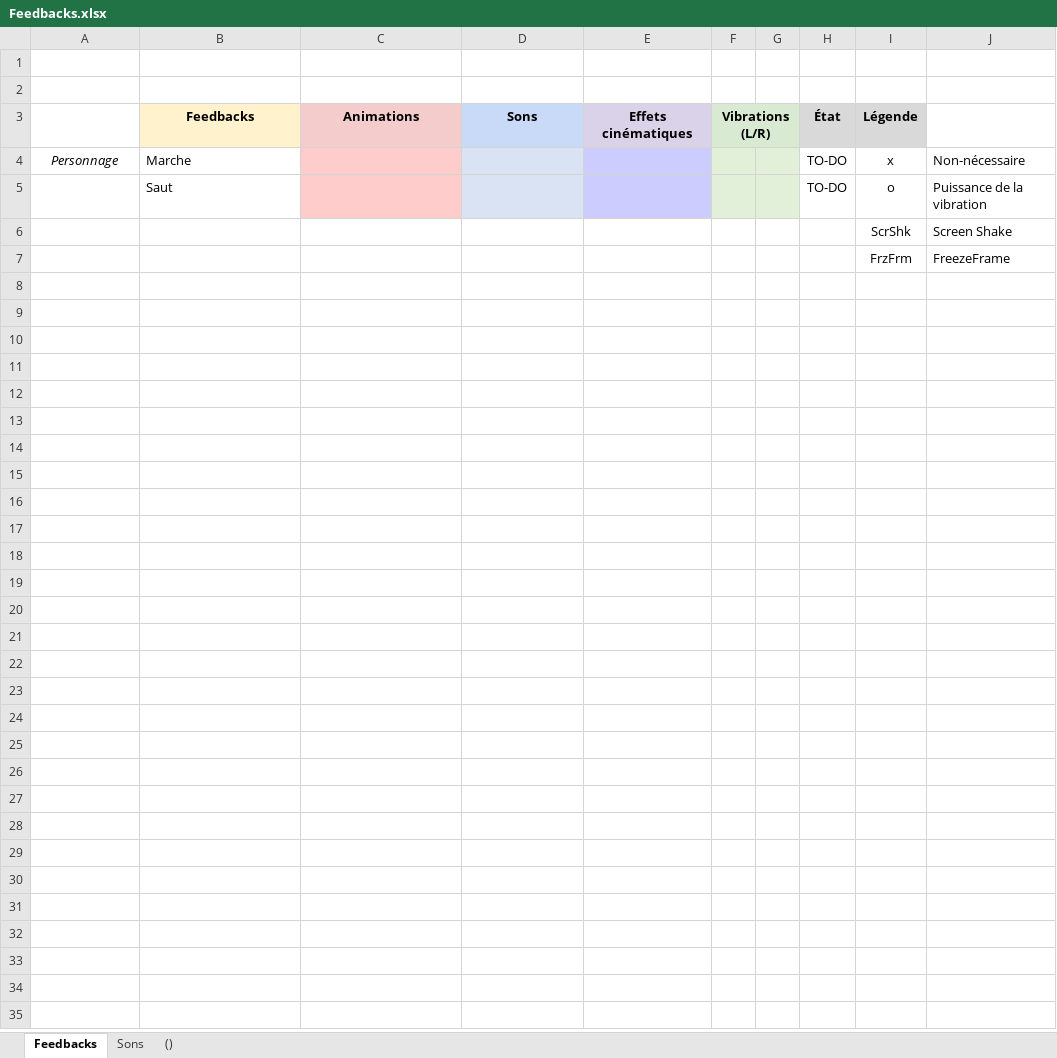
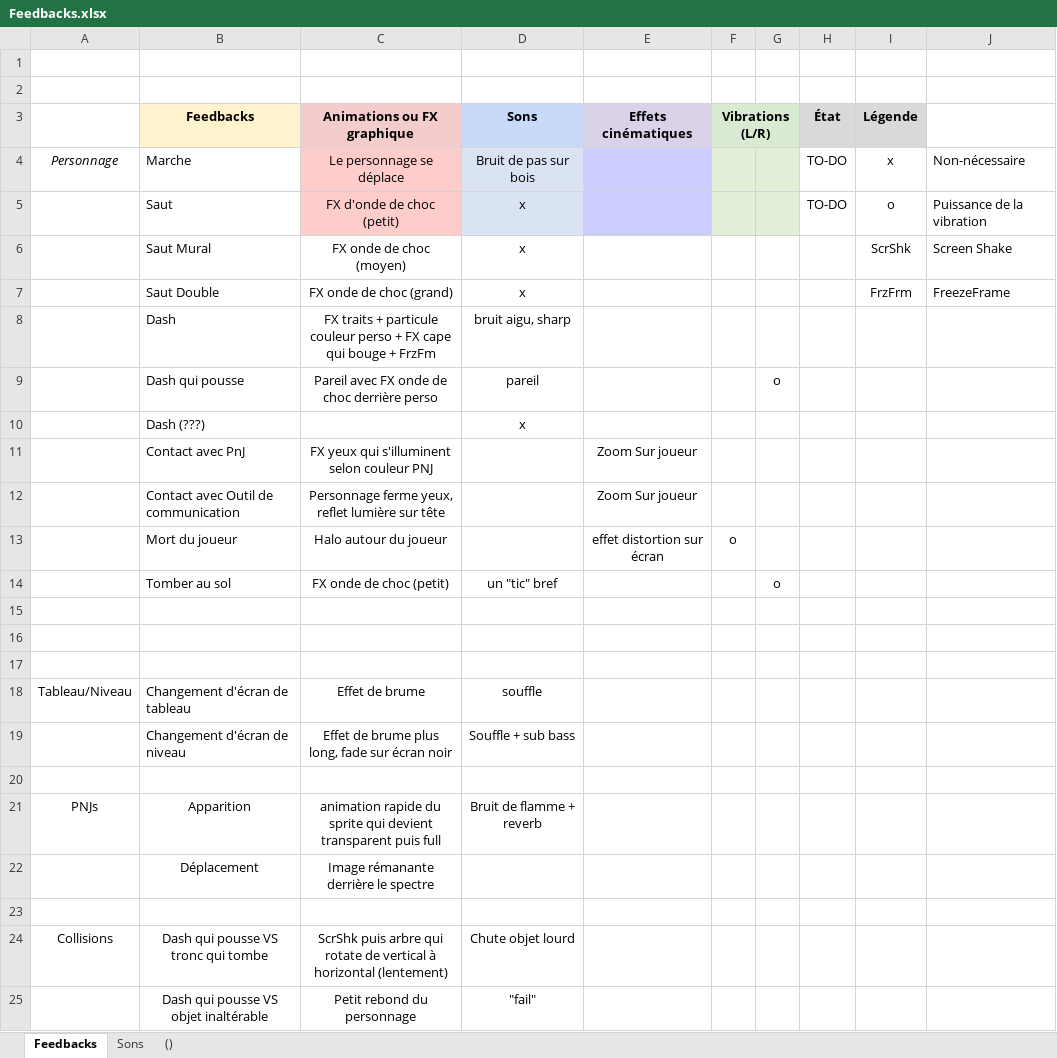
Before and after one commit to K1netic/Distance, an Excel workbook: Feedbacks.xlsx, sheet Feedbacks, drawn as a sheet; values as stored, in another font and other column widths than the file's, no borders; conditional formats not drawn; addresses are those after the commit; the diff names each change by its address in the sheet, - before the commit and + after, or states it on an @@ line.

```diff
--- a/Feedbacks.xlsx (sheet Feedbacks)
+++ b/Feedbacks.xlsx (sheet Feedbacks)
-C3: Animations
+C3: Animations ou FX graphique
-C4 (Animations ou FX graphique): (empty)
+C4 (Animations ou FX graphique): Le personnage se déplace
-D4 (Sons): (empty)
+D4 (Sons): Bruit de pas sur bois
-C5 (Animations ou FX graphique): (empty)
+C5 (Animations ou FX graphique): FX d'onde de choc (petit)
-D5 (Sons): (empty)
+D5 (Sons): x
+row 6:  | Saut Mural | FX onde de choc (moyen) | x |  |  |  |  | ScrShk | Screen Shake
+row 7:  | Saut Double | FX onde de choc (grand) | x |  |  |  |  | FrzFrm | FreezeFrame
+row 8:  | Dash | FX traits + particule couleur perso + FX cape qui bouge + FrzFm | bruit aigu, sharp
+row 9:  | Dash qui pousse | Pareil avec FX onde de choc derrière perso | pareil |  |  | o
+row 10:  | Dash (???) |  | x
+row 11:  | Contact avec PnJ | FX yeux qui s'illuminent selon couleur PNJ |  | Zoom Sur joueur
+row 12:  | Contact avec Outil de communication | Personnage ferme yeux, reflet lumière sur tête |  | Zoom Sur joueur
+row 13:  | Mort du joueur | Halo autour du joueur |  | effet distortion sur écran | o
+row 14:  | Tomber au sol | FX onde de choc (petit) | un "tic" bref |  |  | o
-row 15:  |  |  |  |  |  |  |  | ScrShk | Screen Shake
+row 15: (empty)
-row 16:  |  |  |  |  |  |  |  | FrzFrm | FreezeFrame
+row 16: (empty)
+row 17: (empty)
+row 18: Tableau/Niveau | Changement d'écran de tableau | Effet de brume | souffle
+row 19:  | Changement d'écran de niveau | Effet de brume plus long, fade sur écran noir | Souffle + sub bass
+row 20: (empty)
+row 21: PNJs | Apparition | animation rapide du sprite qui devient transparent puis full | Bruit de flamme + reverb
+row 22:  | Déplacement | Image rémanante derrière le spectre
+row 23: (empty)
+row 24: Collisions | Dash qui pousse VS tronc qui tombe | ScrShk puis arbre qui rotate de vertical à horizontal (lentement) | Chute objet lourd
+row 25:  | Dash qui pousse VS objet inaltérable | Petit rebond du personnage | "fail"
```
Also changed, not shown: sheet Sons, 8 other files.
